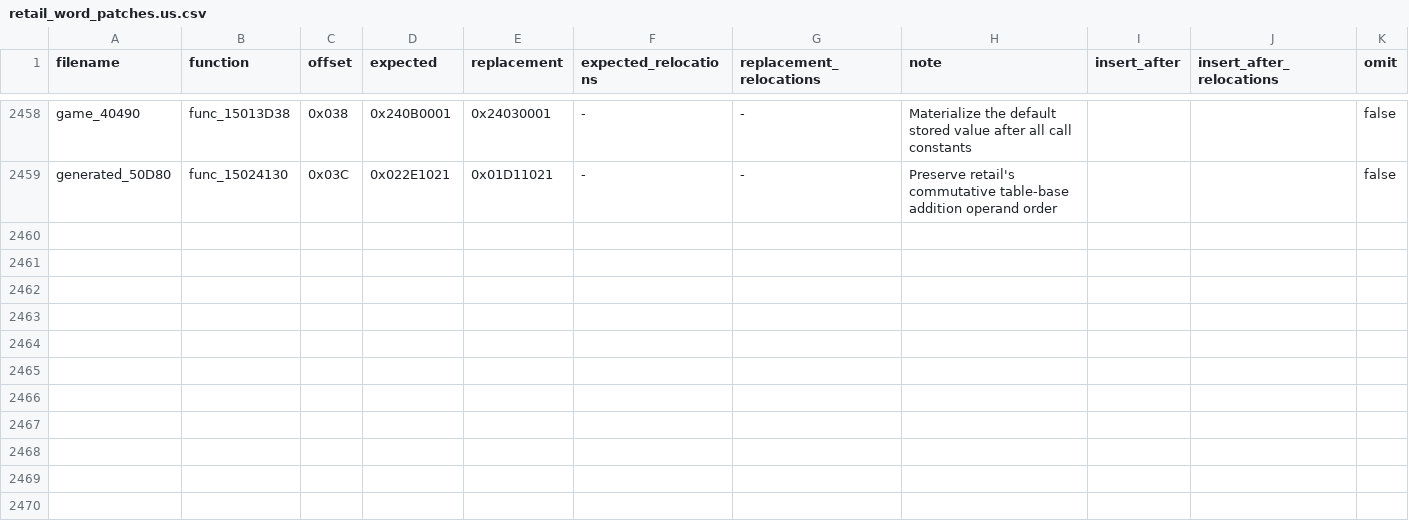
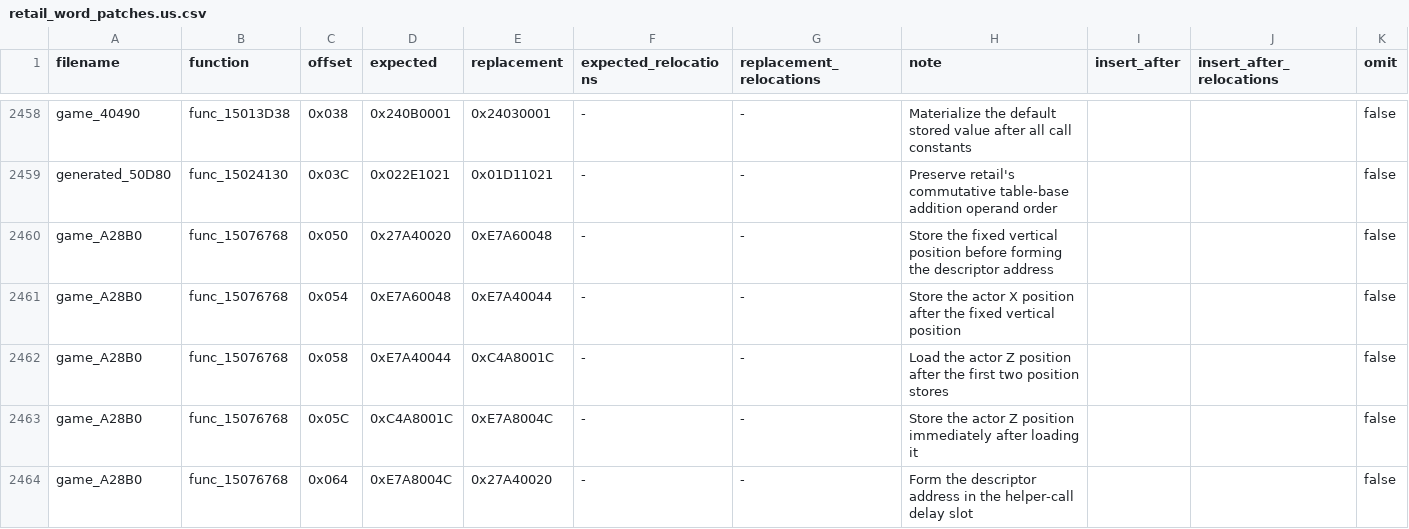
Before and after one commit to gipson-dev/64CBFD, a CSV file: conker/retail_word_patches.us.csv, drawn as a sheet; only a part is shown, gaps mark what is left out; the diff names each change by its address in the sheet, - before the commit and + after, or states it on an @@ line.

Commit message:
decomp: match scripted position effect dispatcher

```diff
--- a/conker/retail_word_patches.us.csv
+++ b/conker/retail_word_patches.us.csv
+row 2460: game_A28B0 | func_15076768 | 0x050 | 0x27A40020 | 0xE7A60048 | - | - | Store the fixed vertical position before forming the descriptor address |  |  | false
+row 2461: game_A28B0 | func_15076768 | 0x054 | 0xE7A60048 | 0xE7A40044 | - | - | Store the actor X position after the fixed vertical position |  |  | false
+row 2462: game_A28B0 | func_15076768 | 0x058 | 0xE7A40044 | 0xC4A8001C | - | - | Load the actor Z position after the first two position stores |  |  | false
+row 2463: game_A28B0 | func_15076768 | 0x05C | 0xC4A8001C | 0xE7A8004C | - | - | Store the actor Z position immediately after loading it |  |  | false
+row 2464: game_A28B0 | func_15076768 | 0x064 | 0xE7A8004C | 0x27A40020 | - | - | Form the descriptor address in the helper-call delay slot |  |  | false
```
Also changed, not shown: 7 other files.
